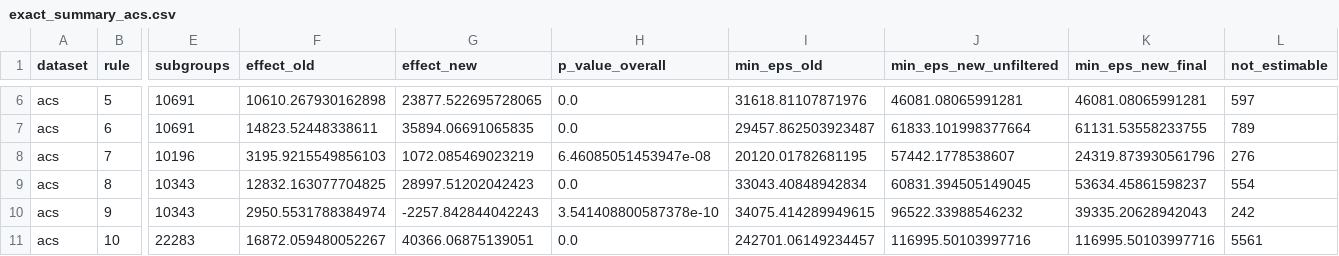
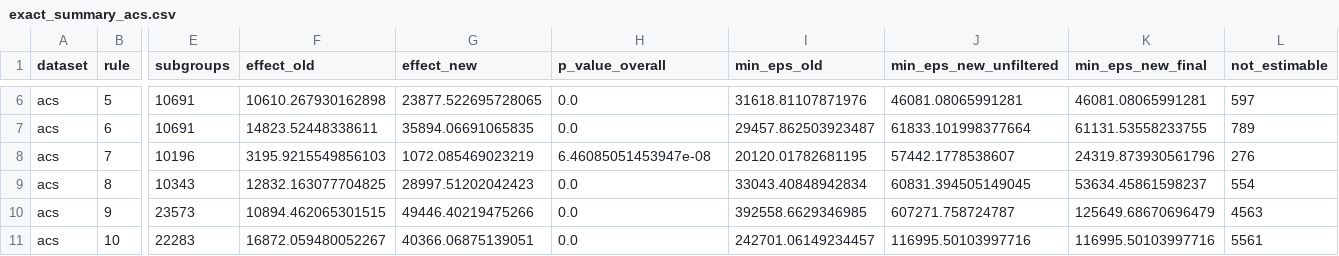
Before and after one commit to shiragahtan/Rule_Homogenity, a CSV file: calibration_results/exact_summary_acs.csv, drawn as a sheet; only a part is shown, gaps mark what is left out; the diff covers the shown part only; the diff names each change by its address in the sheet, - before the commit and + after, or states it on an @@ line.

```diff
--- a/calibration_results/exact_summary_acs.csv
+++ b/calibration_results/exact_summary_acs.csv
-E10 (subgroups): 10343
+E10 (subgroups): 23573
-F10 (effect_old): 2950.5531788384974
+F10 (effect_old): 10894.462065301515
-G10 (effect_new): -2257.842844042243
+G10 (effect_new): 49446.40219475266
-H10 (p_value_overall): 3.541408800587378e-10
+H10 (p_value_overall): 0.0
-I10 (min_eps_old): 34075.414289949615
+I10 (min_eps_old): 392558.6629346985
-J10 (min_eps_new_unfiltered): 96522.33988546232
+J10 (min_eps_new_unfiltered): 607271.758724787
-K10 (min_eps_new_final): 39335.20628942043
+K10 (min_eps_new_final): 125649.68670696479
-L10 (not_estimable): 242
+L10 (not_estimable): 4563
```
Also changed, not shown: 84 edited cells elsewhere in this file, calibration_results/exact_summary_german.csv, 9 other files.
